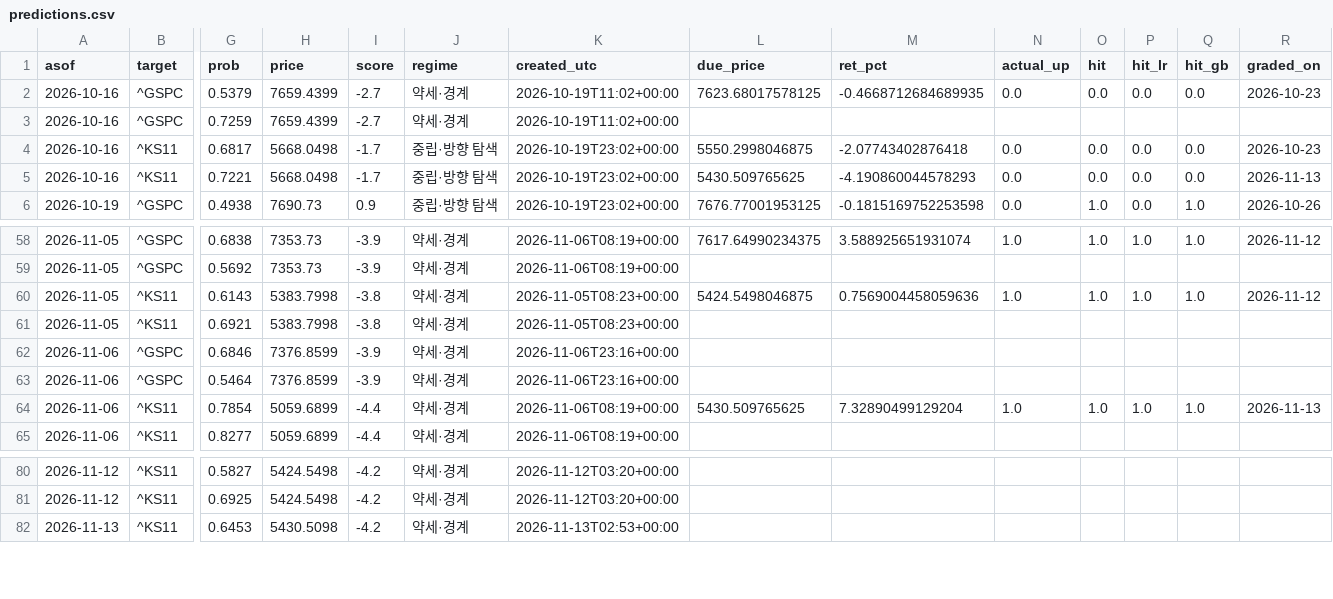
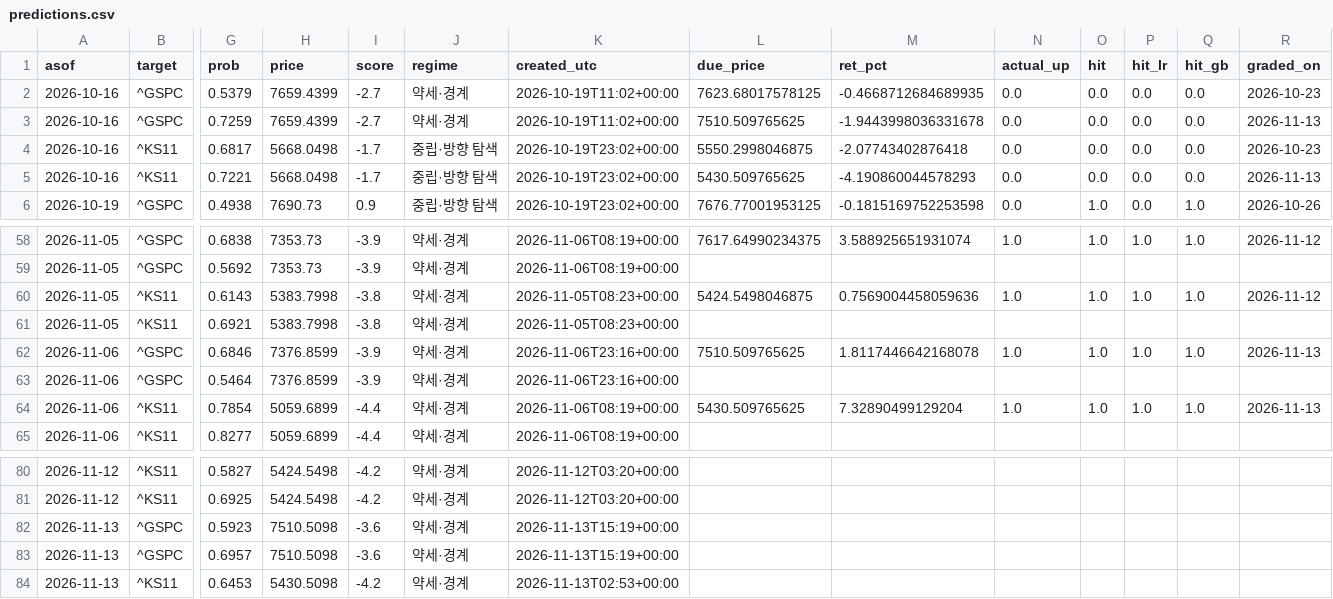
Before and after one commit to dobakinn-9/MKFlow, a CSV file: market-flow/data/predictions.csv, drawn as a sheet; only a part is shown, gaps mark what is left out; rows hold the shown columns only; the diff names each change by its address in the sheet, - before the commit and + after, or states it on an @@ line.

```diff
--- a/market-flow/data/predictions.csv
+++ b/market-flow/data/predictions.csv
-L3 (due_price): (empty)
+L3 (due_price): 7510.509765625
-M3 (ret_pct): (empty)
+M3 (ret_pct): -1.9443998036331678
-N3 (actual_up): (empty)
+N3 (actual_up): 0.0
-O3 (hit): (empty)
+O3 (hit): 0.0
-P3 (hit_lr): (empty)
+P3 (hit_lr): 0.0
-Q3 (hit_gb): (empty)
+Q3 (hit_gb): 0.0
-R3 (graded_on): (empty)
+R3 (graded_on): 2026-11-13
-L62 (due_price): (empty)
+L62 (due_price): 7510.509765625
-M62 (ret_pct): (empty)
+M62 (ret_pct): 1.8117446642168078
-N62 (actual_up): (empty)
+N62 (actual_up): 1.0
-O62 (hit): (empty)
+O62 (hit): 1.0
-P62 (hit_lr): (empty)
+P62 (hit_lr): 1.0
-Q62 (hit_gb): (empty)
+Q62 (hit_gb): 1.0
-R62 (graded_on): (empty)
+R62 (graded_on): 2026-11-13
+row 82: 2026-11-13 | ^GSPC | 0.5923 | 7510.5098 | -3.6 | 약세·경계 | 2026-11-13T15:19+00:00
+row 83: 2026-11-13 | ^GSPC | 0.6957 | 7510.5098 | -3.6 | 약세·경계 | 2026-11-13T15:19+00:00
```
